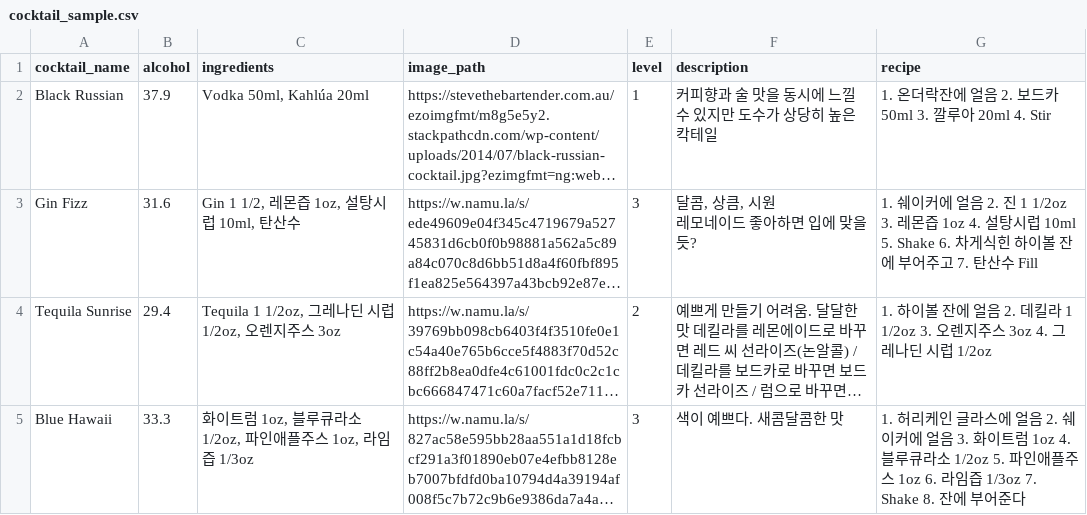
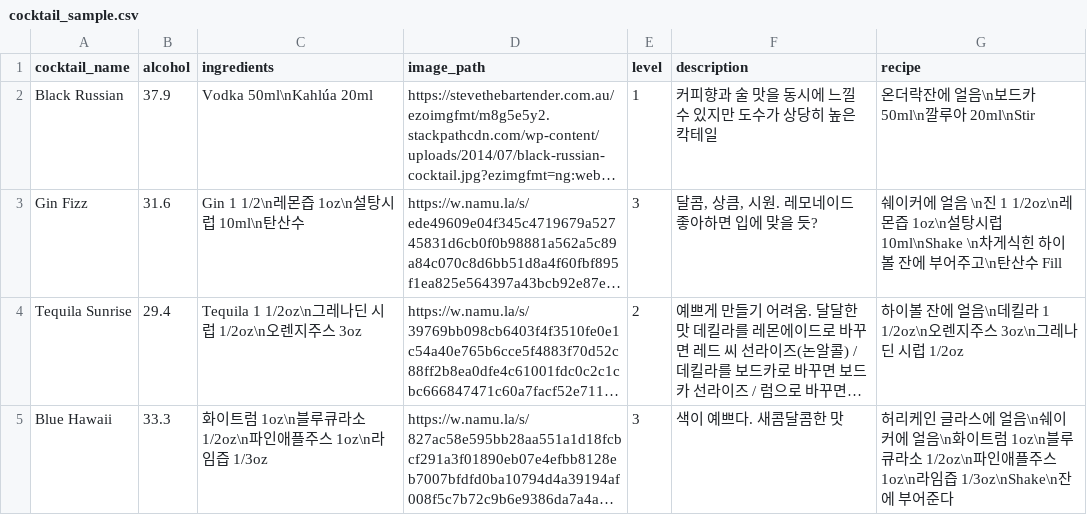
Before and after one commit to whckdgma96/maronie_backend, a CSV file: load_data/cocktail_sample.csv, drawn as a sheet; long unchanged cells end in …; ↵ is a line break in a cell; the diff names each change by its address in the sheet, - before the commit and + after, or states it on an @@ line.

Commit message:
description 데이터 타입 text로 변경. 샘플데이터에 개행문자 추가하여 저장

```diff
--- a/load_data/cocktail_sample.csv
+++ b/load_data/cocktail_sample.csv
-C2 (ingredients): Vodka 50ml, Kahlúa 20ml
+C2 (ingredients): Vodka 50ml\nKahlúa 20ml
-G2 (recipe): 1. 온더락잔에 얼음 2. 보드카 50ml 3. 깔루아 20ml 4. Stir
+G2 (recipe): 온더락잔에 얼음\n보드카 50ml\n깔루아 20ml\nStir
-C3 (ingredients): Gin 1 1/2, 레몬즙 1oz, 설탕시럽 10ml, 탄산수
+C3 (ingredients): Gin 1 1/2\n레몬즙 1oz\n설탕시럽 10ml\n탄산수
-F3 (description): 달콤, 상큼, 시원 ↵ 레모네이드 좋아하면 입에 맞을 듯?
+F3 (description): 달콤, 상큼, 시원. 레모네이드 좋아하면 입에 맞을 듯?
-G3 (recipe): 1. 쉐이커에 얼음 2. 진 1 1/2oz 3. 레몬즙 1oz 4. 설탕시럽 10ml 5. Shake 6. 차게식힌 하이볼 잔에 부어주고 7. 탄산수…
+G3 (recipe): 쉐이커에 얼음 \n진 1 1/2oz\n레몬즙 1oz\n설탕시럽 10ml\nShake \n차게식힌 하이볼 잔에 부어주고\n탄산수…
-C4 (ingredients): Tequila 1 1/2oz, 그레나딘 시럽 1/2oz, 오렌지주스 3oz
+C4 (ingredients): Tequila 1 1/2oz\n그레나딘 시럽 1/2oz\n오렌지주스 3oz
-G4 (recipe): 1. 하이볼 잔에 얼음 2. 데킬라 1 1/2oz 3. 오렌지주스 3oz 4. 그레나딘…
+G4 (recipe): 하이볼 잔에 얼음\n데킬라 1 1/2oz\n오렌지주스 3oz\n그레나딘…
-C5 (ingredients): 화이트럼 1oz, 블루큐라소 1/2oz, 파인애플주스 1oz, 라임즙 1/3oz
+C5 (ingredients): 화이트럼 1oz\n블루큐라소 1/2oz\n파인애플주스 1oz\n라임즙 1/3oz
-G5 (recipe): 1. 허리케인 글라스에 얼음 2. 쉐이커에 얼음 3. 화이트럼 1oz 4. 블루큐라소 1/2oz 5. 파인애플주스 1oz 6. 라임즙 1/3oz 7. Shake 8. 잔에 부…
+G5 (recipe): 허리케인 글라스에 얼음\n쉐이커에 얼음\n화이트럼 1oz\n블루큐라소 1/2oz\n파인애플주스 1oz\n라임즙 1/3oz\nShake\n잔에 부…
```
Also changed, not shown: 3 other files.
